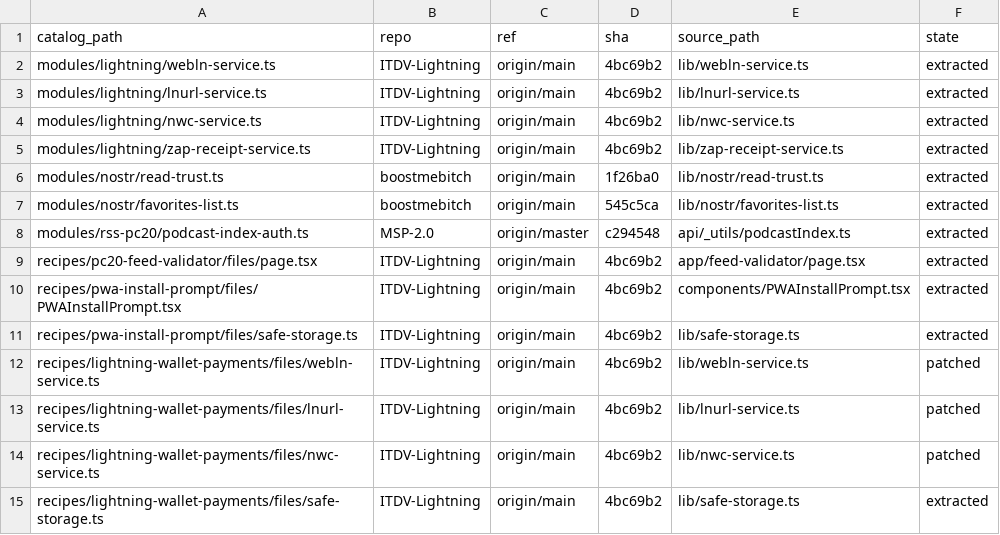
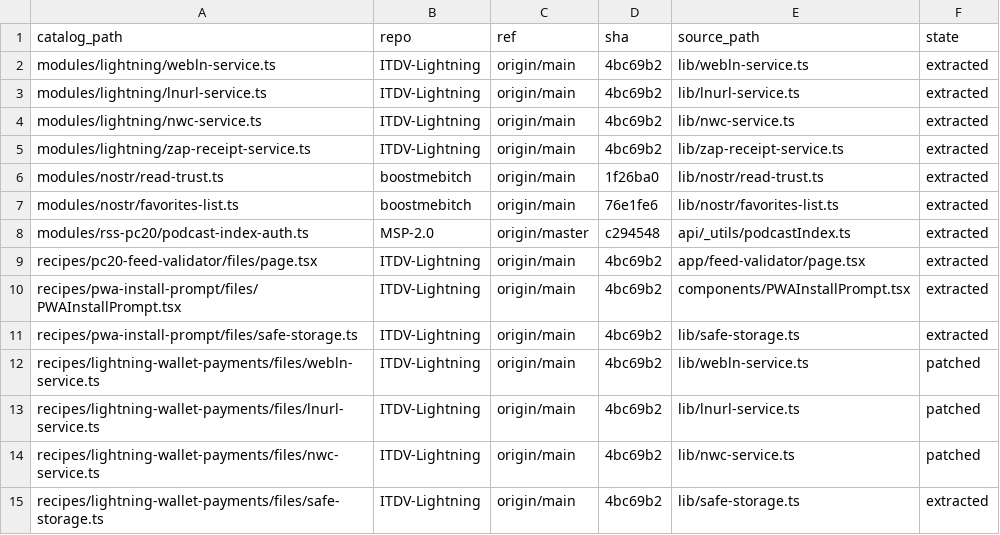
Before and after one commit to ChadFarrow/PC20-Nostr, a TSV file: catalog/PROVENANCE.tsv, drawn as a sheet.

```diff
--- a/catalog/PROVENANCE.tsv
+++ b/catalog/PROVENANCE.tsv
@@ -6,3 +6,3 @@ modules/lightning/zap-receipt-service.ts	ITDV-Lightning	origin/main	4bc69b2	lib/
 modules/nostr/read-trust.ts	boostmebitch	origin/main	1f26ba0	lib/nostr/read-trust.ts	extracted
-modules/nostr/favorites-list.ts	boostmebitch	origin/main	545c5ca	lib/nostr/favorites-list.ts	extracted
+modules/nostr/favorites-list.ts	boostmebitch	origin/main	76e1fe6	lib/nostr/favorites-list.ts	extracted
 modules/rss-pc20/podcast-index-auth.ts	MSP-2.0	origin/master	c294548	api/_utils/podcastIndex.ts	extracted
```
Also changed, not shown: 2 other files.
